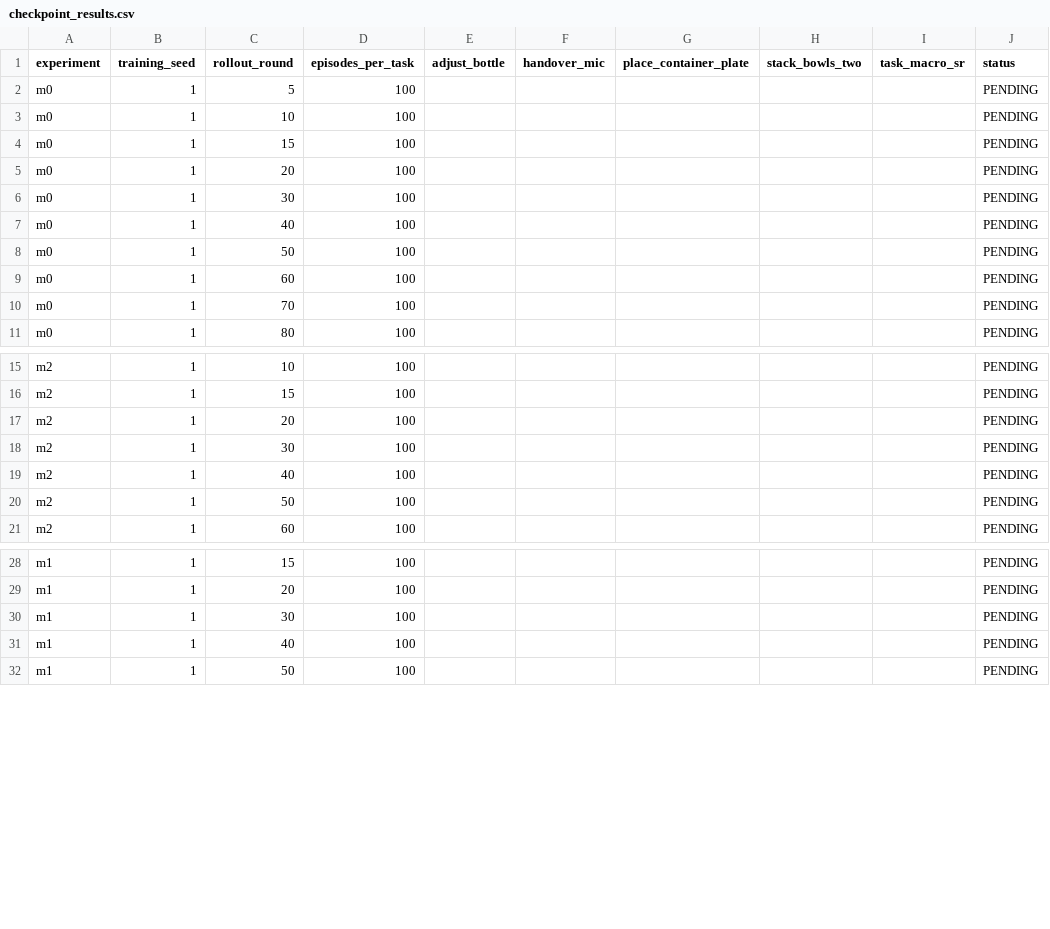
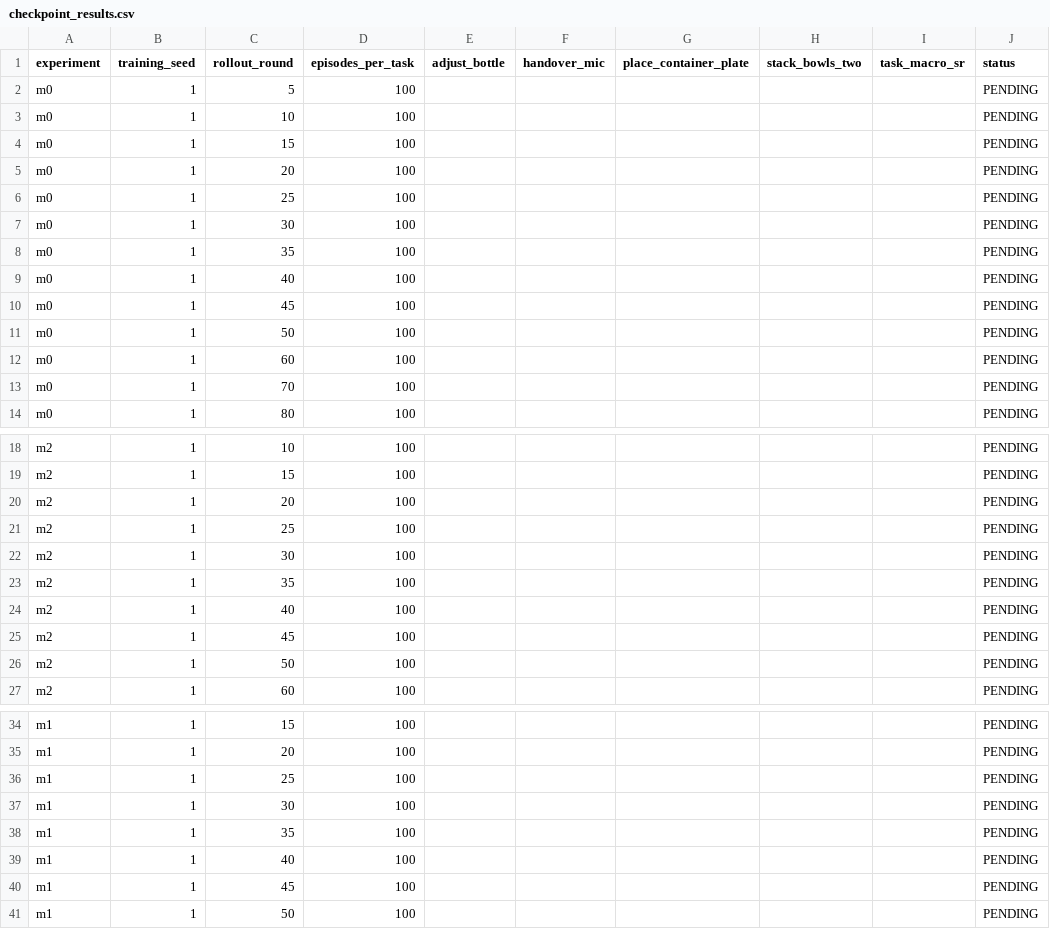
Before and after one commit to zh-xinyu/RLinf, a CSV file: docs/opd/handoffs/robotwin2_formal_sft500_seed1/checkpoint_results.csv, drawn as a sheet; only a part is shown, gaps mark what is left out; the diff covers the shown part only.

Commit message:
fix(robotwin): save every five rounds through round fifty
Signed-off-by: zh-xinyu <zhouxinyu2022@gmail.com>

```diff
--- a/docs/opd/handoffs/robotwin2_formal_sft500_seed1/checkpoint_results.csv
+++ b/docs/opd/handoffs/robotwin2_formal_sft500_seed1/checkpoint_results.csv
@@ -5,4 +5,7 @@ m0,1,15,100,,,,,,PENDING
 m0,1,20,100,,,,,,PENDING
+m0,1,25,100,,,,,,PENDING
 m0,1,30,100,,,,,,PENDING
+m0,1,35,100,,,,,,PENDING
 m0,1,40,100,,,,,,PENDING
+m0,1,45,100,,,,,,PENDING
 m0,1,50,100,,,,,,PENDING
@@ -17,4 +20,7 @@ m2,1,15,100,,,,,,PENDING
 m2,1,20,100,,,,,,PENDING
+m2,1,25,100,,,,,,PENDING
 m2,1,30,100,,,,,,PENDING
+m2,1,35,100,,,,,,PENDING
 m2,1,40,100,,,,,,PENDING
+m2,1,45,100,,,,,,PENDING
 m2,1,50,100,,,,,,PENDING
@@ -29,4 +35,7 @@ m1,1,15,100,,,,,,PENDING
 m1,1,20,100,,,,,,PENDING
+m1,1,25,100,,,,,,PENDING
 m1,1,30,100,,,,,,PENDING
+m1,1,35,100,,,,,,PENDING
 m1,1,40,100,,,,,,PENDING
+m1,1,45,100,,,,,,PENDING
 m1,1,50,100,,,,,,PENDING
```
Also changed, not shown: 3 added rows elsewhere in this file, 4 other files.
